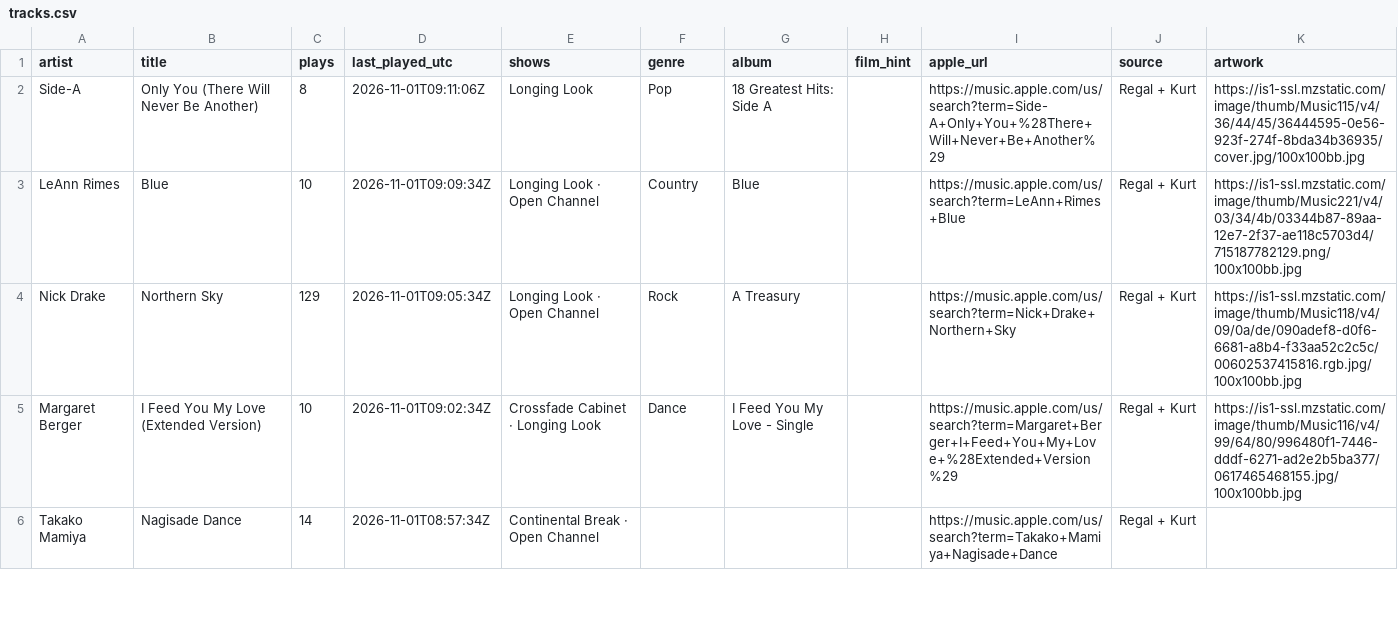
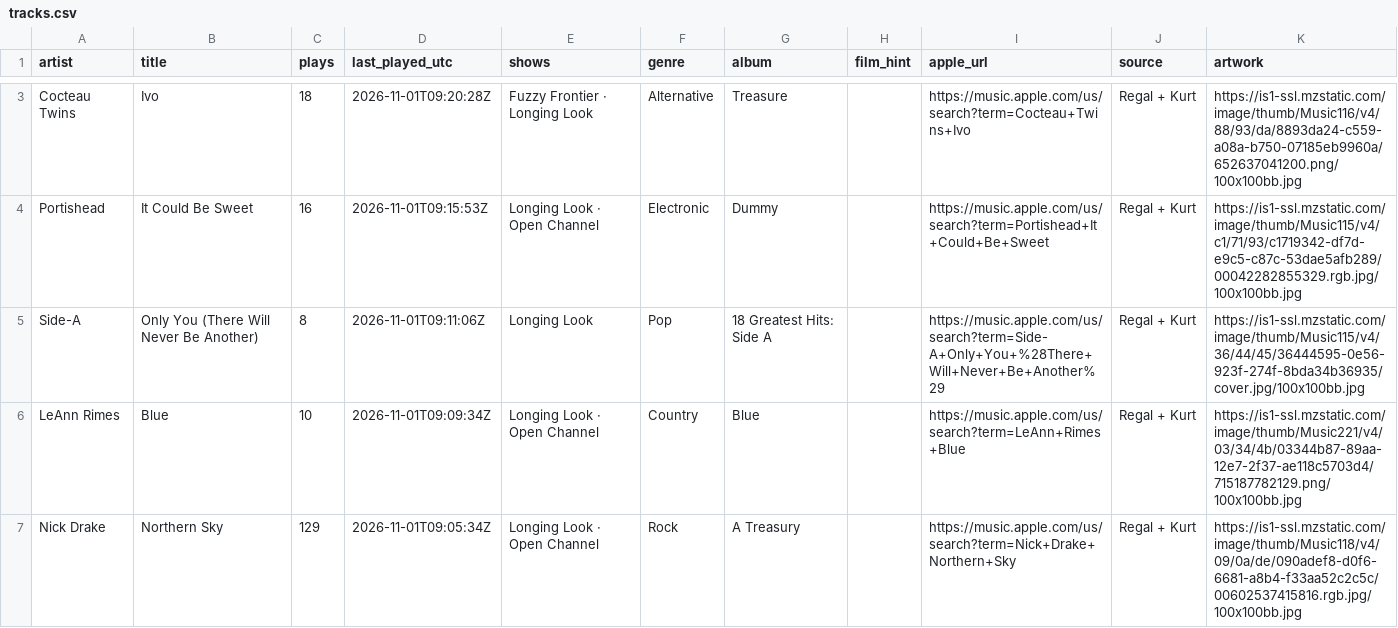
Before and after one commit to rs7hwfctnb-spec/dj-claude-schedule, a CSV file: data/tracks.csv, drawn as a sheet; only a part is shown, gaps mark what is left out; the shorter side is filled out with more unchanged rows; the diff covers the shown part only.

```diff
--- a/data/tracks.csv
+++ b/data/tracks.csv
@@ -2 +3,3 @@ artist,title,plays,last_played_utc,shows,genre,album,film_hint,apple_url,source,
+Cocteau Twins,Ivo,18,2026-11-01T09:20:28Z,Fuzzy Frontier · Longing Look,Alternative,Treasure,,https://music.apple.com/us/search?term=Cocteau+Twins+Ivo,Regal + Kurt,https://is1-ssl.mzstatic.com/image/thumb/Music116/v4/88/93/da/8893da24-c559-a08a-b750-07185eb9960a/652637041200.png/100x100bb.jpg
+Portishead,It Could Be Sweet,16,2026-11-01T09:15:53Z,Longing Look · Open Channel,Electronic,Dummy,,https://music.apple.com/us/search?term=Portishead+It+Could+Be+Sweet,Regal + Kurt,https://is1-ssl.mzstatic.com/image/thumb/Music115/v4/c1/71/93/c1719342-df7d-e9c5-c87c-53dae5afb289/00042282855329.rgb.jpg/100x100bb.jpg
 Side-A,Only You (There Will Never Be Another),8,2026-11-01T09:11:06Z,Longing Look,Pop,18 Greatest Hits: Side A,,https://music.apple.com/us/search?term=Side-A+Only+You+%28There+Will+Never+Be+Another%29,Regal + Kurt,https://is1-ssl.mzstatic.com/image/thumb/Music115/v4/36/44/45/36444595-0e56-923f-274f-8bda34b36935/cover.jpg/100x100bb.jpg
```
Also changed, not shown: 1 added row and 3 removed rows elsewhere in this file, data/plays.csv.
